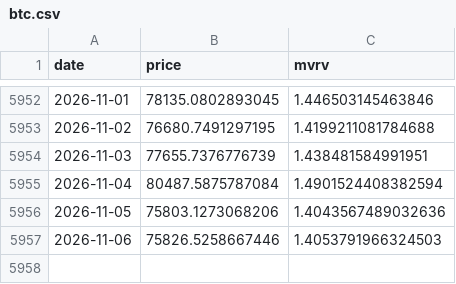
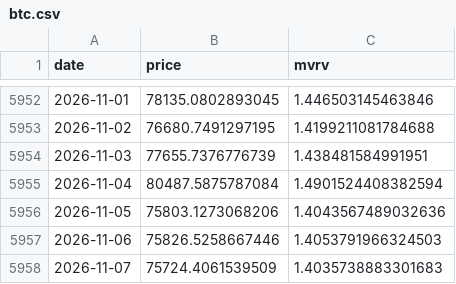
Before and after one commit to maso-soup/dca-risk, a CSV file: data/raw/btc.csv, drawn as a sheet; only a part is shown, gaps mark what is left out.

```diff
--- a/data/raw/btc.csv
+++ b/data/raw/btc.csv
@@ -5957 +5957,2 @@ date,price,mvrv
 2026-11-06,75826.5258667446,1.4053791966324503
+2026-11-07,75724.4061539509,1.4035738883301683
```
Also changed, not shown: data/raw/ada.csv, data/raw/eth.csv, 4 other files.
